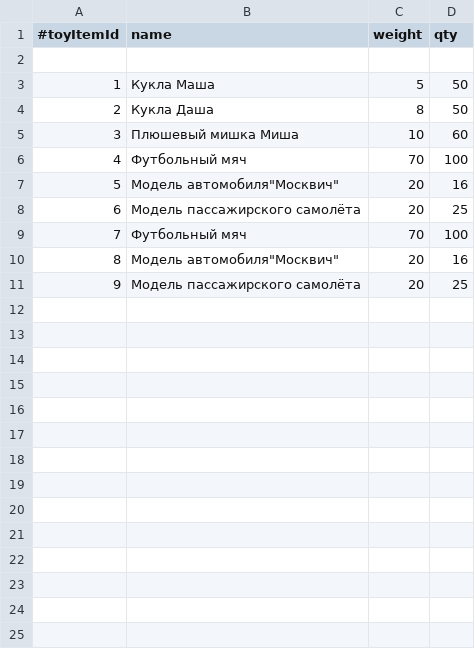
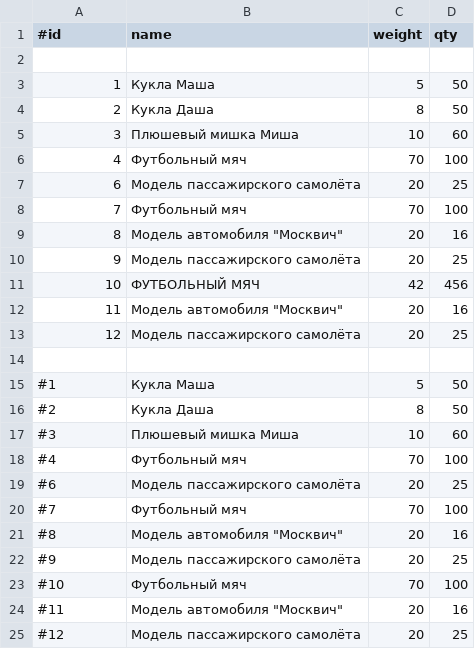
Before and after one commit to alexeycoder/toys-lotto, a CSV file: .data/test_prize_pool.csv, drawn as a sheet.

```diff
--- a/.data/test_prize_pool.csv
+++ b/.data/test_prize_pool.csv
@@ -1,2 +1,2 @@
-#toyItemId;name;weight;qty
+#id;name;weight;qty
 
@@ -6,6 +6,20 @@
 4;Футбольный мяч;70;100
-5;Модель автомобиля"Москвич";20;16
 6;Модель пассажирского самолёта;20;25
 7;Футбольный мяч;70;100
-8;Модель автомобиля"Москвич";20;16
+8;Модель автомобиля "Москвич";20;16
 9;Модель пассажирского самолёта;20;25
+10;ФУТБОЛЬНЫЙ МЯЧ;42;456
+11;Модель автомобиля "Москвич";20;16
+12;Модель пассажирского самолёта;20;25
+
+#1;Кукла Маша;5;50
+#2;Кукла Даша;8;50
+#3;Плюшевый мишка Миша;10;60
+#4;Футбольный мяч;70;100
+#6;Модель пассажирского самолёта;20;25
+#7;Футбольный мяч;70;100
+#8;Модель автомобиля "Москвич";20;16
+#9;Модель пассажирского самолёта;20;25
+#10;Футбольный мяч;70;100
+#11;Модель автомобиля "Москвич";20;16
+#12;Модель пассажирского самолёта;20;25
```
Also changed, not shown: 7 other files.
